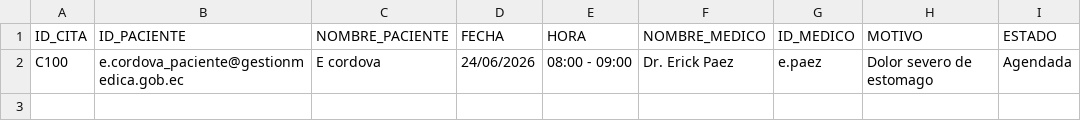
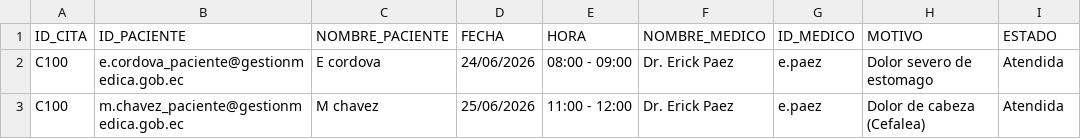
Before and after one commit to Sebas-2406/Vital-Core-EDAI-, a CSV file: citas.csv, drawn as a sheet.

```diff
--- a/citas.csv
+++ b/citas.csv
@@ -1,2 +1,3 @@
 ID_CITA,ID_PACIENTE,NOMBRE_PACIENTE,FECHA,HORA,NOMBRE_MEDICO,ID_MEDICO,MOTIVO,ESTADO
-C100,e.cordova_paciente@gestionmedica.gob.ec,E cordova,24/06/2026,08:00 - 09:00,Dr. Erick Paez,e.paez,Dolor severo de estomago,Agendada
+C100,e.cordova_paciente@gestionmedica.gob.ec,E cordova,24/06/2026,08:00 - 09:00,Dr. Erick Paez,e.paez,Dolor severo de estomago,Atendida
+C100,m.chavez_paciente@gestionmedica.gob.ec,M chavez,25/06/2026,11:00 - 12:00,Dr. Erick Paez,e.paez,Dolor de cabeza (Cefalea),Atendida
```
Also changed, not shown: pedidos_medicamentos.csv, usuarios.csv, 11 other files.
